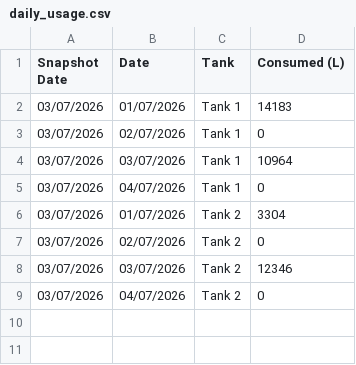
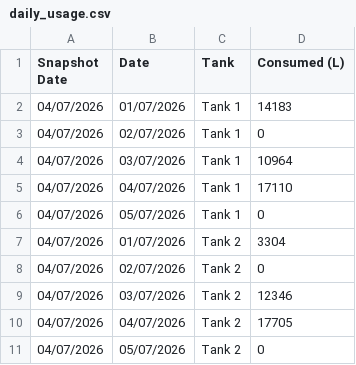
Before and after one commit to neil-noble/NMG, a CSV file: data/daily_usage.csv, drawn as a sheet.

```diff
--- a/data/daily_usage.csv
+++ b/data/daily_usage.csv
@@ -1,9 +1,11 @@
 Snapshot Date,Date,Tank,Consumed (L)
-03/07/2026,01/07/2026,Tank 1,14183
-03/07/2026,02/07/2026,Tank 1,0
-03/07/2026,03/07/2026,Tank 1,10964
-03/07/2026,04/07/2026,Tank 1,0
-03/07/2026,01/07/2026,Tank 2,3304
-03/07/2026,02/07/2026,Tank 2,0
-03/07/2026,03/07/2026,Tank 2,12346
-03/07/2026,04/07/2026,Tank 2,0
+04/07/2026,01/07/2026,Tank 1,14183
+04/07/2026,02/07/2026,Tank 1,0
+04/07/2026,03/07/2026,Tank 1,10964
+04/07/2026,04/07/2026,Tank 1,17110
+04/07/2026,05/07/2026,Tank 1,0
+04/07/2026,01/07/2026,Tank 2,3304
+04/07/2026,02/07/2026,Tank 2,0
+04/07/2026,03/07/2026,Tank 2,12346
+04/07/2026,04/07/2026,Tank 2,17705
+04/07/2026,05/07/2026,Tank 2,0
```
Also changed, not shown: data/forecast.csv, data/mom_comparison.csv, 1 other file.
